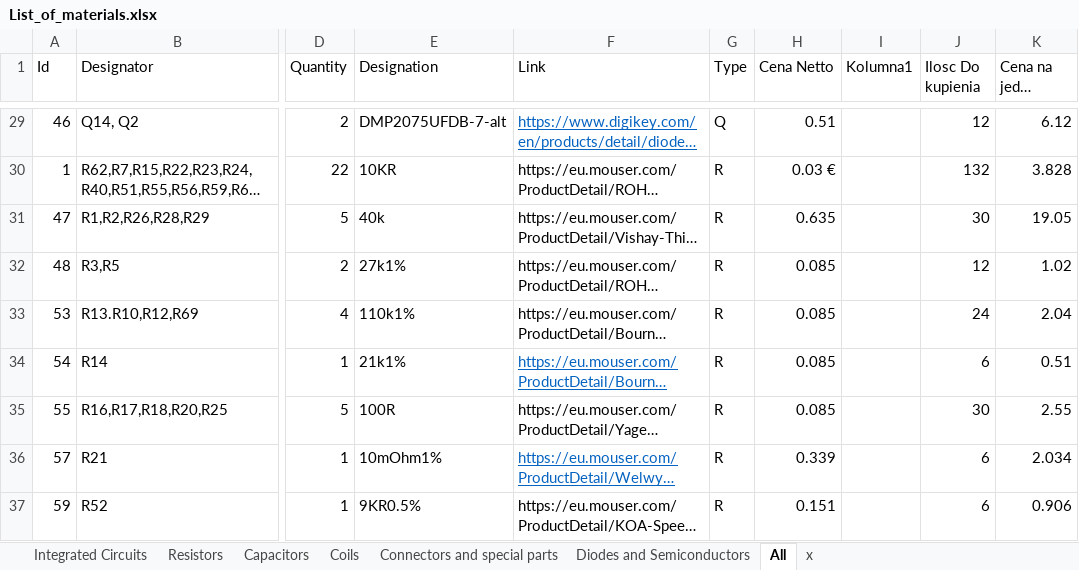
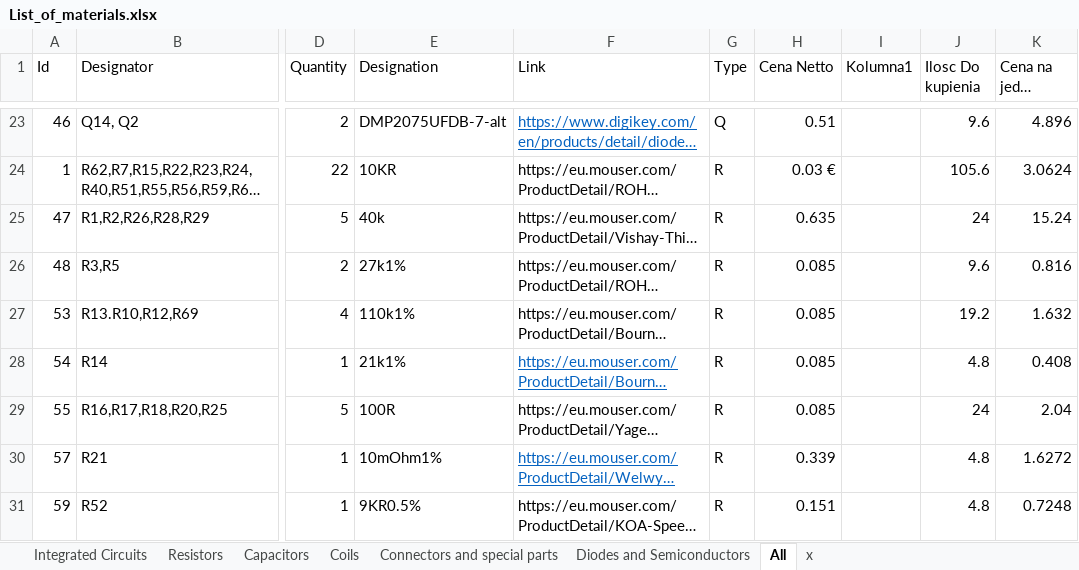
Before and after one commit to GroupOfRobots/MiniRysElectronics, an Excel workbook: rysboard/BOM/List_of_materials.xlsx, sheet All, drawn as a sheet; only a part is shown, gaps mark what is left out; long unchanged cells end in …; values as stored, in another font and other column widths than the file's, no borders; table styles not drawn; addresses are those after the commit; the diff covers the shown part only; the diff names each change by its address in the sheet, - before the commit and + after, or states it on an @@ line.

```diff
--- a/rysboard/BOM/List_of_materials.xlsx (sheet All)
+++ b/rysboard/BOM/List_of_materials.xlsx (sheet All)
-J23 (Ilosc Do kupienia): 12
+J23 (Ilosc Do kupienia): 9.6
-K23 (Cena na jedną płytę): 6.12
+K23 (Cena na jedną płytę): 4.896
-J24 (Ilosc Do kupienia): 132
+J24 (Ilosc Do kupienia): 105.6
-K24 (Cena na jedną płytę): 3.828
+K24 (Cena na jedną płytę): 3.0624
-J25 (Ilosc Do kupienia): 30
+J25 (Ilosc Do kupienia): 24
-K25 (Cena na jedną płytę): 19.05
+K25 (Cena na jedną płytę): 15.24
-J26 (Ilosc Do kupienia): 12
+J26 (Ilosc Do kupienia): 9.6
-K26 (Cena na jedną płytę): 1.02
+K26 (Cena na jedną płytę): 0.816
-J27 (Ilosc Do kupienia): 24
+J27 (Ilosc Do kupienia): 19.2
-K27 (Cena na jedną płytę): 2.04
+K27 (Cena na jedną płytę): 1.632
-J28 (Ilosc Do kupienia): 6
+J28 (Ilosc Do kupienia): 4.8
-K28 (Cena na jedną płytę): 0.51
+K28 (Cena na jedną płytę): 0.408
-J29 (Ilosc Do kupienia): 30
+J29 (Ilosc Do kupienia): 24
-K29 (Cena na jedną płytę): 2.55
+K29 (Cena na jedną płytę): 2.04
-J30:J31 (Ilosc Do kupienia): 6
+J30:J31 (Ilosc Do kupienia): 4.8
-K30 (Cena na jedną płytę): 2.034
+K30 (Cena na jedną płytę): 1.6272
-K31 (Cena na jedną płytę): 0.906
+K31 (Cena na jedną płytę): 0.7248
```
Also changed, not shown: 5 added rows, 10 removed rows, 100 edited cells and cell formats elsewhere in this sheet, 15 other files.
